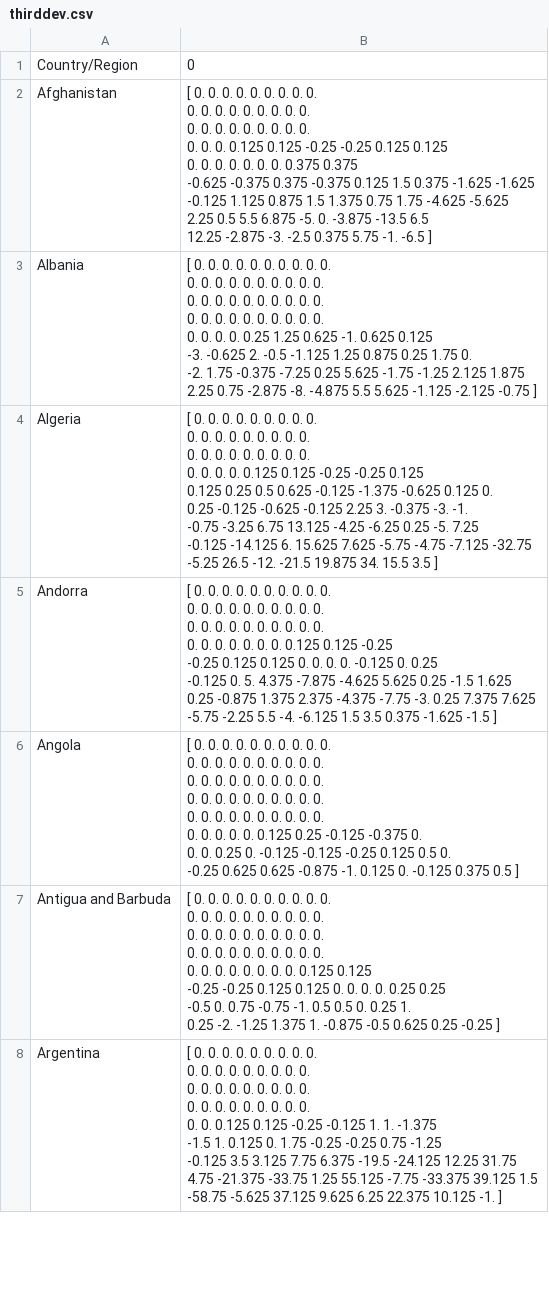
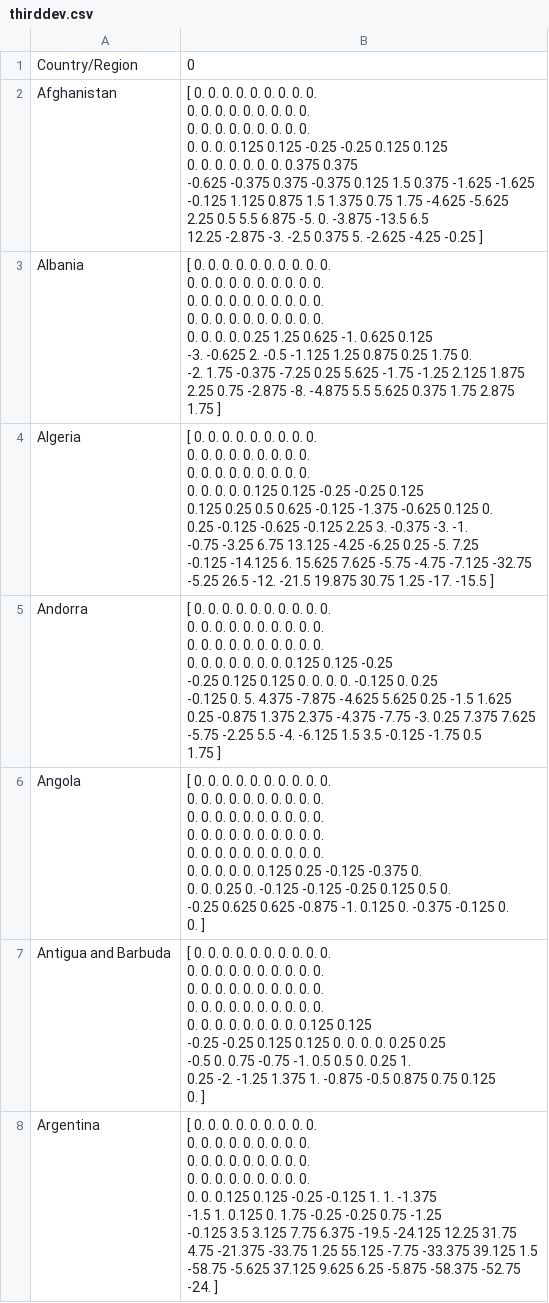
Before and after one commit to jeffufpost/sars-cov-2-world-tracker, a CSV file: data/thirddev.csv, drawn as a sheet; only a part is shown; ↵ is a line break in a cell; the diff covers the shown part only; the diff names each change by its address in the sheet, - before the commit and + after, or states it on an @@ line.

Commit message:
update data

```diff
--- a/data/thirddev.csv
+++ b/data/thirddev.csv
-B2: …-2.5 0.375 5.75 -1. -6.5 ]
+B2: …-2.5 0.375 5. -2.625 -4.25 -0.25 ]
-B3: …5.5 5.625 -1.125 -2.125 -0.75 ]
+B3: …5.5 5.625 0.375 1.75 2.875 ↵ 1.75 ]
-B4: …-21.5 19.875 34. 15.5 3.5 ]
+B4: …-21.5 19.875 30.75 1.25 -17. -15.5 ]
-B5: …1.5 3.5 0.375 -1.625 -1.5 ]
+B5: …1.5 3.5 -0.125 -1.75 0.5 ↵ 1.75 ]
-B6: …0.125 0. -0.125 0.375 0.5 ]
+B6: …0.125 0. -0.375 -0.125 0. ↵ 0. ]
-B7: …-0.875 -0.5 0.625 0.25 -0.25 ]
+B7: …-0.875 -0.5 0.875 0.75 0.125 ↵ 0. ]
-B8: …9.625 6.25 22.375 10.125 -1. ]
+B8: …9.625 6.25 -5.875 -58.375 -52.75 -24. ]
```
Also changed, not shown: 178 edited cells elsewhere in this file, data/conf_pd.csv, data/deaths_pd.csv, 8 other files.
